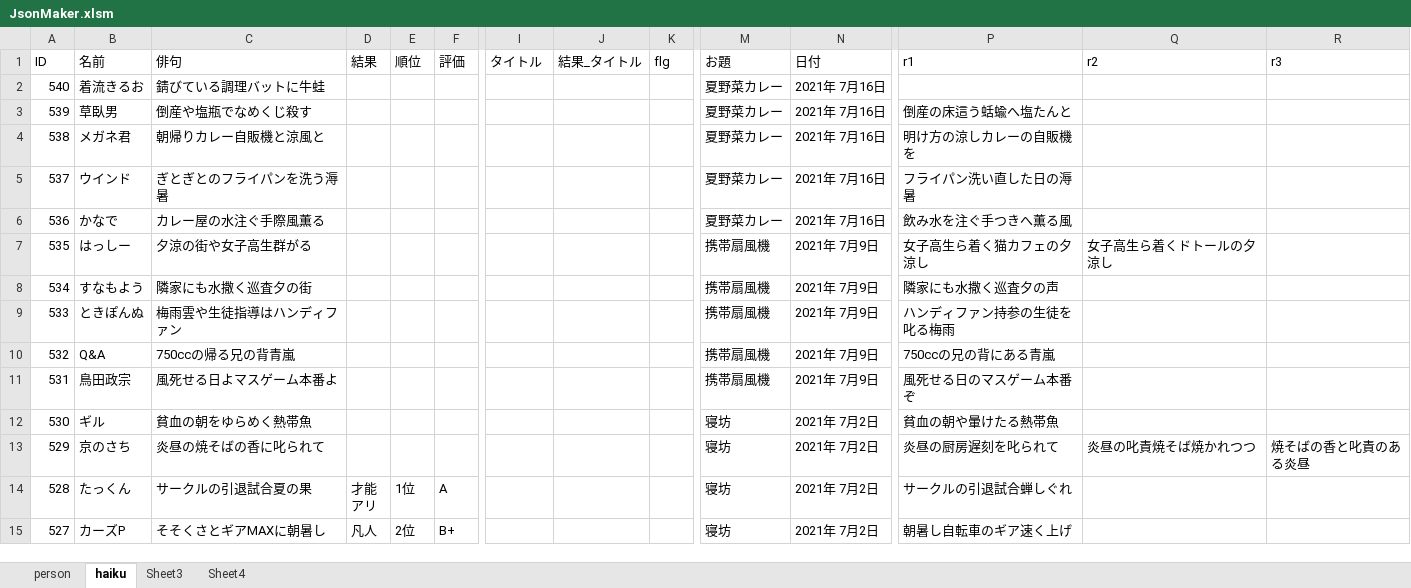
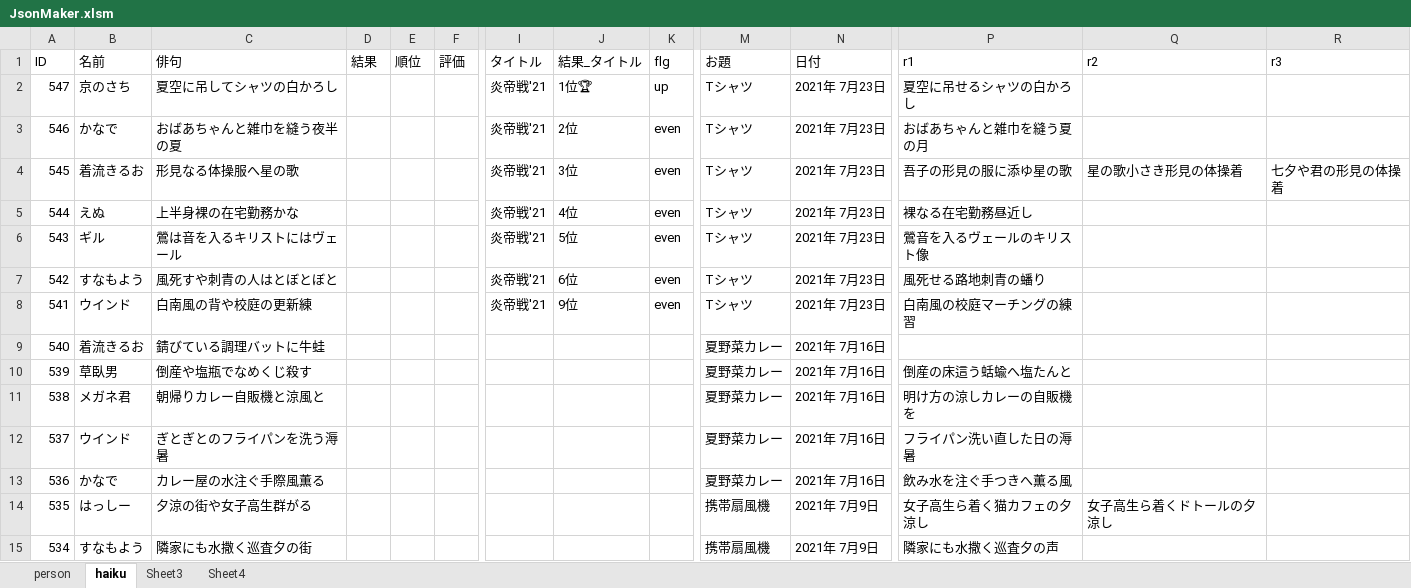
Before and after one commit to ghilgithub/prbt_rengo, an Excel workbook: JsonMaker.xlsm, sheet haiku, drawn as a sheet; only a part is shown, gaps mark what is left out; the shorter side is filled out with more unchanged rows; values as stored, in another font and other column widths than the file's, no borders; charts and pictures not drawn; rows hold the shown columns only; the diff names each change by its address in the sheet, - before the commit and + after, or states it on an @@ line.

```diff
--- a/JsonMaker.xlsm (sheet haiku)
+++ b/JsonMaker.xlsm (sheet haiku)
+row 2: 547 | 京のさち | 夏空に吊してシャツの白かろし |  |  |  | 炎帝戦'21 | 1位🏆 | up | Tシャツ | 2021年 7月23日 | 夏空に吊せるシャツの白かろし
+row 3: 546 | かなで | おばあちゃんと雑巾を縫う夜半の夏 |  |  |  | 炎帝戦'21 | 2位 | even | Tシャツ | 2021年 7月23日 | おばあちゃんと雑巾を縫う夏の月
+row 4: 545 | 着流きるお | 形見なる体操服へ星の歌 |  |  |  | 炎帝戦'21 | 3位 | even | Tシャツ | 2021年 7月23日 | 吾子の形見の服に添ゆ星の歌 | 星の歌小さき形見の体操着 | 七夕や君の形見の体操着
+row 5: 544 | えぬ | 上半身裸の在宅勤務かな |  |  |  | 炎帝戦'21 | 4位 | even | Tシャツ | 2021年 7月23日 | 裸なる在宅勤務昼近し
+row 6: 543 | ギル | 鶯は音を入るキリストにはヴェール |  |  |  | 炎帝戦'21 | 5位 | even | Tシャツ | 2021年 7月23日 | 鶯音を入るヴェールのキリスト像
+row 7: 542 | すなもよう | 風死すや刺青の人はとぼとぼと |  |  |  | 炎帝戦'21 | 6位 | even | Tシャツ | 2021年 7月23日 | 風死せる路地刺青の蟠り
+row 8: 541 | ウインド | 白南風の背や校庭の更新練 |  |  |  | 炎帝戦'21 | 9位 | even | Tシャツ | 2021年 7月23日 | 白南風の校庭マーチングの練習
```
Also changed, not shown: charts or pictures, 1 other file.
